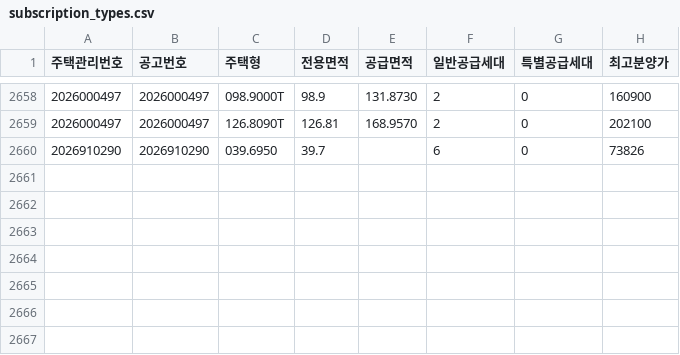
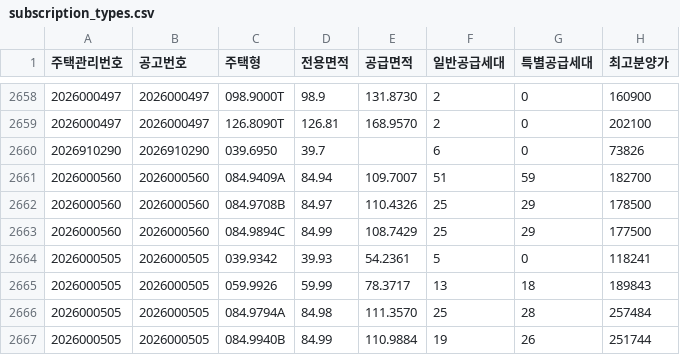
Before and after one commit to mookyol/seoul-apt, a CSV file: data/subscription_types.csv, drawn as a sheet; only a part is shown, gaps mark what is left out.

```diff
--- a/data/subscription_types.csv
+++ b/data/subscription_types.csv
@@ -2660 +2660,8 @@
 2026910290,2026910290,039.6950,39.7,,6,0,73826
+2026000560,2026000560,084.9409A,84.94,109.7007,51,59,182700
+2026000560,2026000560,084.9708B,84.97,110.4326,25,29,178500
+2026000560,2026000560,084.9894C,84.99,108.7429,25,29,177500
+2026000505,2026000505,039.9342,39.93,54.2361,5,0,118241
+2026000505,2026000505,059.9926,59.99,78.3717,13,18,189843
+2026000505,2026000505,084.9794A,84.98,111.3570,25,28,257484
+2026000505,2026000505,084.9940B,84.99,110.9884,19,26,251744
```
Also changed, not shown: data/subscription.csv, data/trades/202609.csv, 6 other files.
